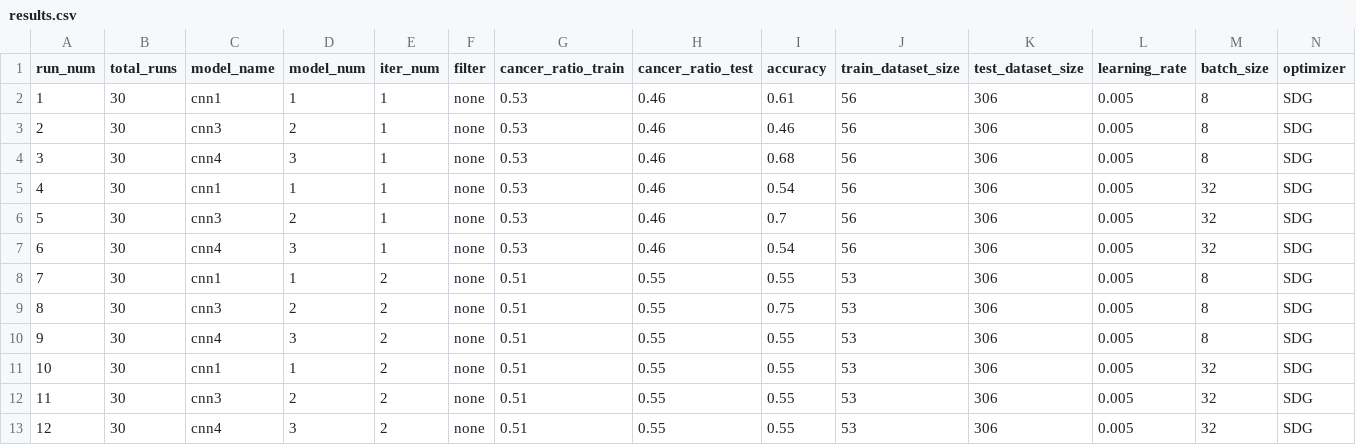
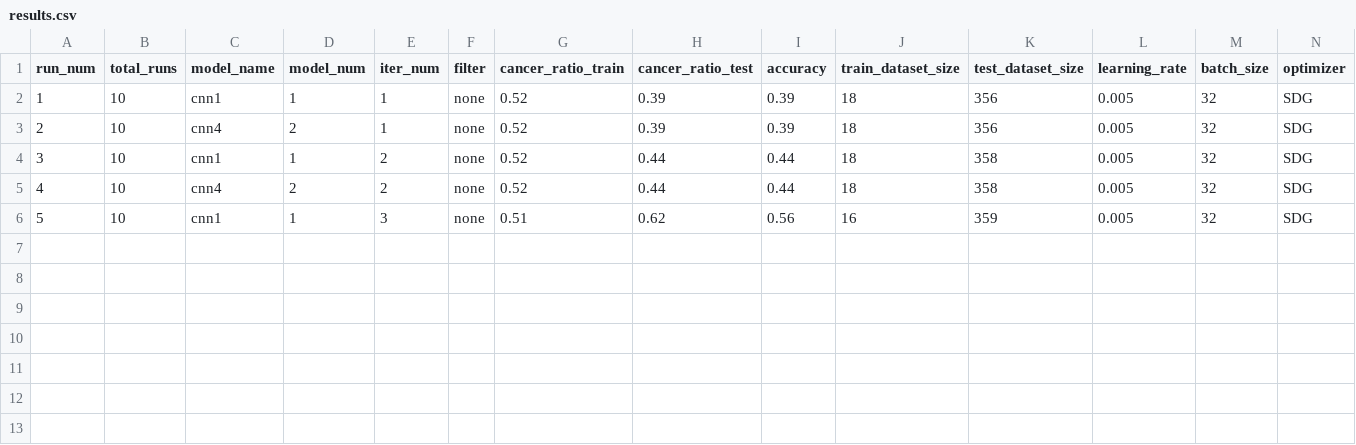
Before and after one commit to mrafalo/thyroid, a CSV file: results.csv, drawn as a sheet; only a part is shown; removed rows and columns are numbered as before the commit, all else as after; rows hold the shown columns only; the diff names each change by its address in the sheet, - before the commit and + after, or states it on an @@ line.

```diff
--- a/results.csv
+++ b/results.csv
-row 2: 1 | 30 | cnn1 | 1 | 1 | none | 0.53 | 0.46 | 0.61 | 56 | 306 | 0.005 | 8 | SDG
-row 3: 2 | 30 | cnn3 | 2 | 1 | none | 0.53 | 0.46 | 0.46 | 56 | 306 | 0.005 | 8 | SDG
-row 4: 3 | 30 | cnn4 | 3 | 1 | none | 0.53 | 0.46 | 0.68 | 56 | 306 | 0.005 | 8 | SDG
@@ column A (run_num) renumbered between rows 2 and 4 @@
-B2:B3 (total_runs): 30
+B2:B3 (total_runs): 10
-G2:G3 (cancer_ratio_train): 0.53
+G2:G3 (cancer_ratio_train): 0.52
-H2:H3 (cancer_ratio_test): 0.46
+H2:H3 (cancer_ratio_test): 0.39
-I2 (accuracy): 0.54
+I2 (accuracy): 0.39
-J2:J3 (train_dataset_size): 56
+J2:J3 (train_dataset_size): 18
-K2:K3 (test_dataset_size): 306
+K2:K3 (test_dataset_size): 356
-C3 (model_name): cnn3
+C3 (model_name): cnn4
-I3 (accuracy): 0.7
+I3 (accuracy): 0.39
-row 7: 6 | 30 | cnn4 | 3 | 1 | none | 0.53 | 0.46 | 0.54 | 56 | 306 | 0.005 | 32 | SDG
-row 8: 7 | 30 | cnn1 | 1 | 2 | none | 0.51 | 0.55 | 0.55 | 53 | 306 | 0.005 | 8 | SDG
-row 9: 8 | 30 | cnn3 | 2 | 2 | none | 0.51 | 0.55 | 0.75 | 53 | 306 | 0.005 | 8 | SDG
-row 10: 9 | 30 | cnn4 | 3 | 2 | none | 0.51 | 0.55 | 0.55 | 53 | 306 | 0.005 | 8 | SDG
-B4 (total_runs): 30
+B4 (total_runs): 10
-G4 (cancer_ratio_train): 0.51
+G4 (cancer_ratio_train): 0.52
-H4 (cancer_ratio_test): 0.55
+H4 (cancer_ratio_test): 0.44
-I4 (accuracy): 0.55
+I4 (accuracy): 0.44
-J4 (train_dataset_size): 53
+J4 (train_dataset_size): 18
-K4 (test_dataset_size): 306
+K4 (test_dataset_size): 358
-row 12: 11 | 30 | cnn3 | 2 | 2 | none | 0.51 | 0.55 | 0.55 | 53 | 306 | 0.005 | 32 | SDG
-row 13: 12 | 30 | cnn4 | 3 | 2 | none | 0.51 | 0.55 | 0.55 | 53 | 306 | 0.005 | 32 | SDG
+row 5: 4 | 10 | cnn4 | 2 | 2 | none | 0.52 | 0.44 | 0.44 | 18 | 358 | 0.005 | 32 | SDG
+row 6: 5 | 10 | cnn1 | 1 | 3 | none | 0.51 | 0.62 | 0.56 | 16 | 359 | 0.005 | 32 | SDG
```
Also changed, not shown: 6 other files.
